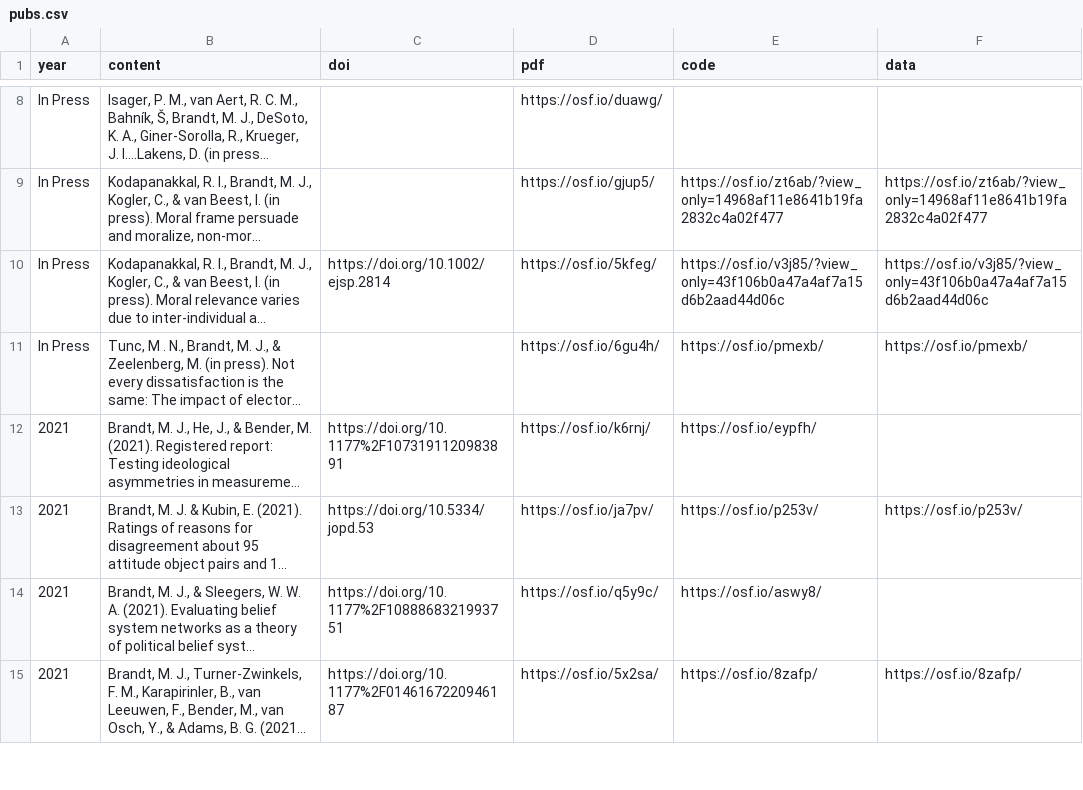
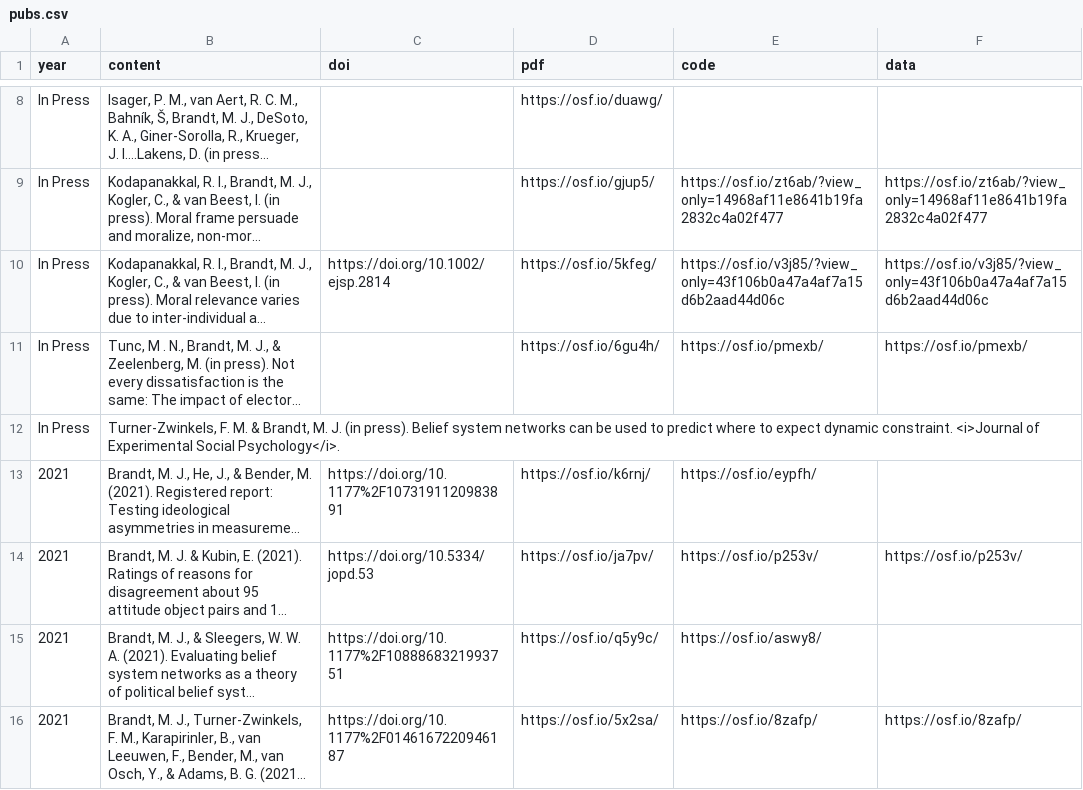
Before and after one commit to mjbsp/tbslab, a CSV file: static/data/pubs.csv, drawn as a sheet; only a part is shown, gaps mark what is left out; long unchanged cells end in …; the diff names each change by its address in the sheet, - before the commit and + after, or states it on an @@ line.

Commit message:
add dynamic constraint paper

```diff
--- a/static/data/pubs.csv
+++ b/static/data/pubs.csv
+row 12: In Press | Turner-Zwinkels, F. M. & Brandt, M. J. (in press). Belief system networks can be used to predict where to expect dynamic constraint. <i>Journal of Experimental Social Psychology</i>.
```
Also changed, not shown: 2 other files.
